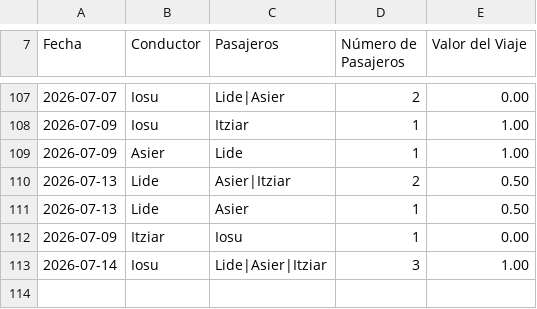
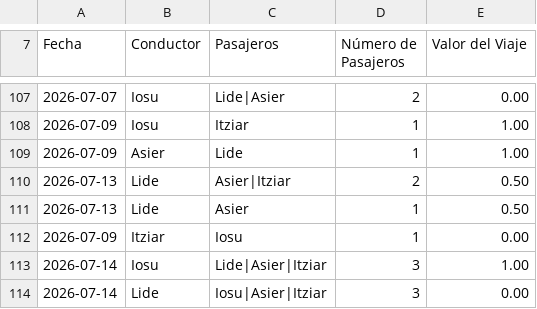
Before and after one commit to iosugomez/kotxea-backend, a CSV file: datos/viajes.csv, drawn as a sheet; only a part is shown, gaps mark what is left out; the diff names each change by its address in the sheet, - before the commit and + after, or states it on an @@ line.

Commit message:
Update viajes.csv 2026-07-14T07:37:16.696953

```diff
--- a/datos/viajes.csv
+++ b/datos/viajes.csv
+row 114: 2026-07-14 | Lide | Iosu|Asier|Itziar | 3 | 0.00
```
